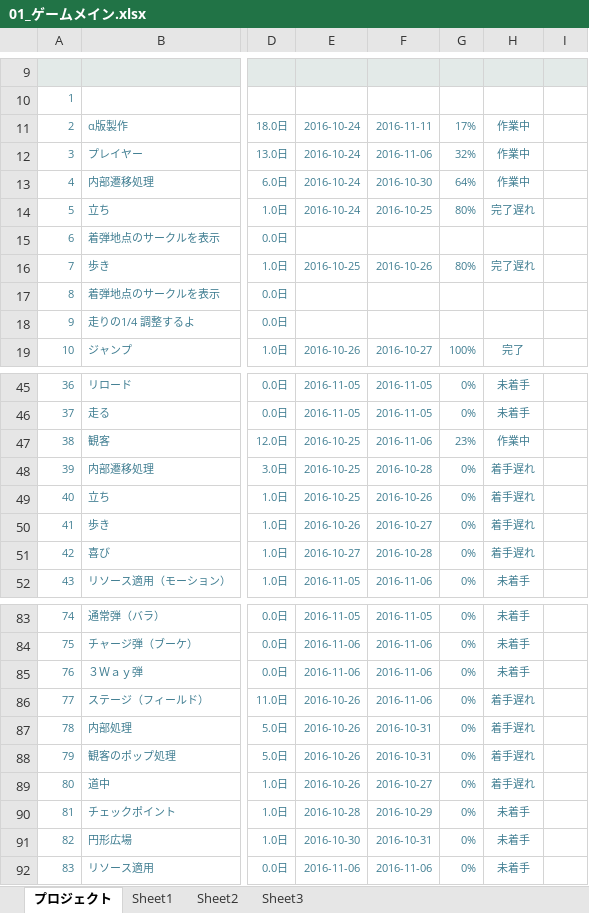
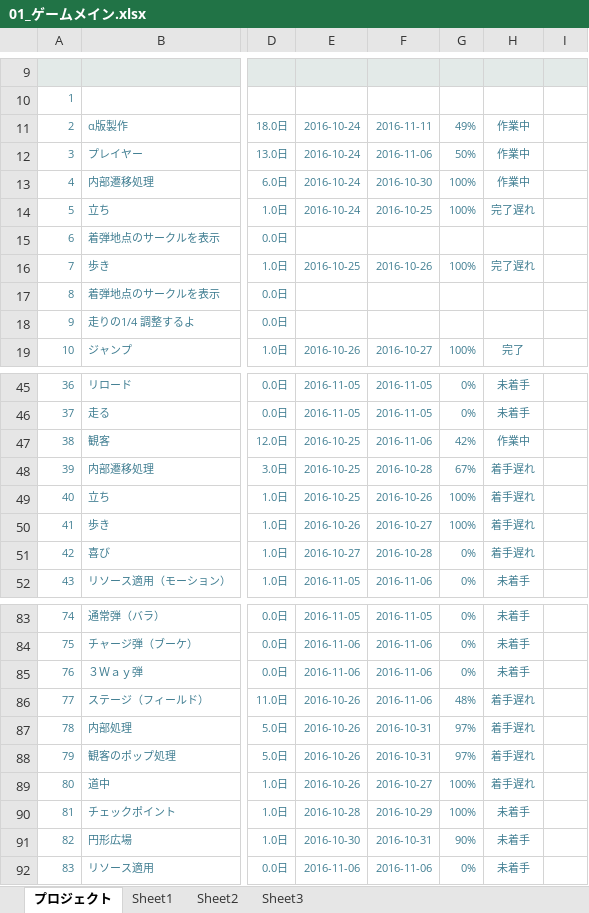
Before and after one commit to akiyoshi515/NoOvertime, an Excel workbook: GantExcel/未来創造展_ガントチャート/01_ゲームメイン.xlsx, sheet プロジェクト, drawn as a sheet; only a part is shown, gaps mark what is left out; values as stored, in another font and other column widths than the file's, no borders; charts and pictures and conditional formats not drawn; the diff covers the shown part only; the diff names each change by its address in the sheet, - before the commit and + after, or states it on an @@ line.

```diff
--- a/GantExcel/未来創造展_ガントチャート/01_ゲームメイン.xlsx (sheet プロジェクト)
+++ b/GantExcel/未来創造展_ガントチャート/01_ゲームメイン.xlsx (sheet プロジェクト)
-G11: 17%
+G11: 49%
-G12: 32%
+G12: 50%
-G13: 64%
+G13: 100%
-G14: 80%
+G14: 100%
-G16: 80%
+G16: 100%
-G47: 23%
+G47: 42%
-G48: 0%
+G48: 67%
-G49:G50: 0%
+G49:G50: 100%
-G86: 0%
+G86: 48%
-G87:G88: 0%
+G87:G88: 97%
-G89:G90: 0%
+G89:G90: 100%
-G91: 0%
+G91: 90%
```
Also changed, not shown: 24 edited cells elsewhere in this sheet.
